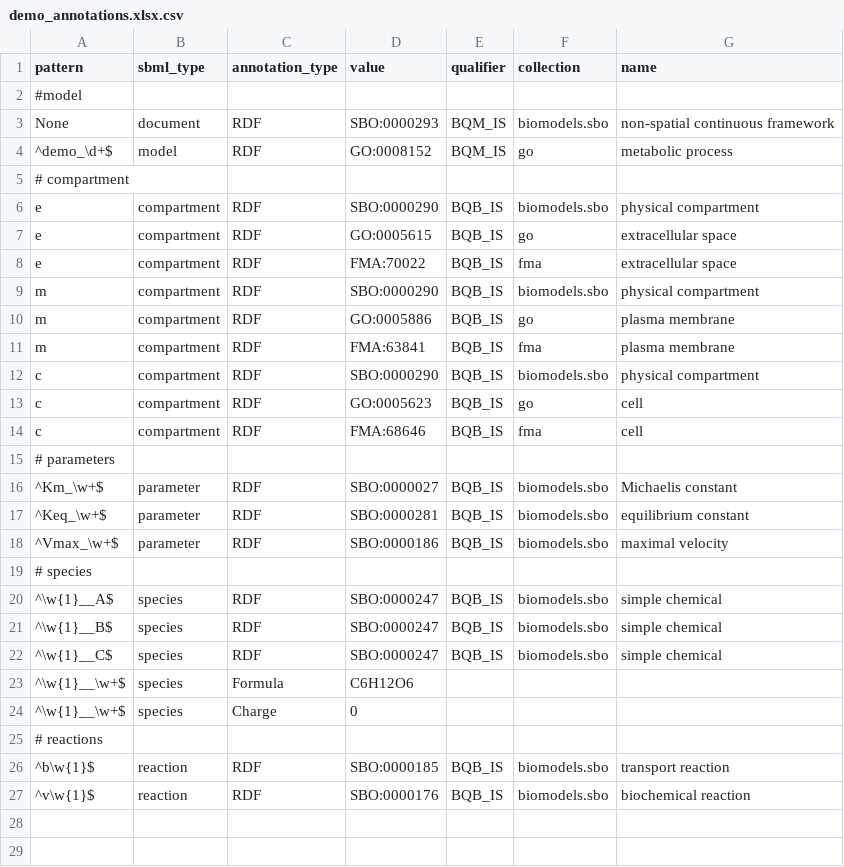
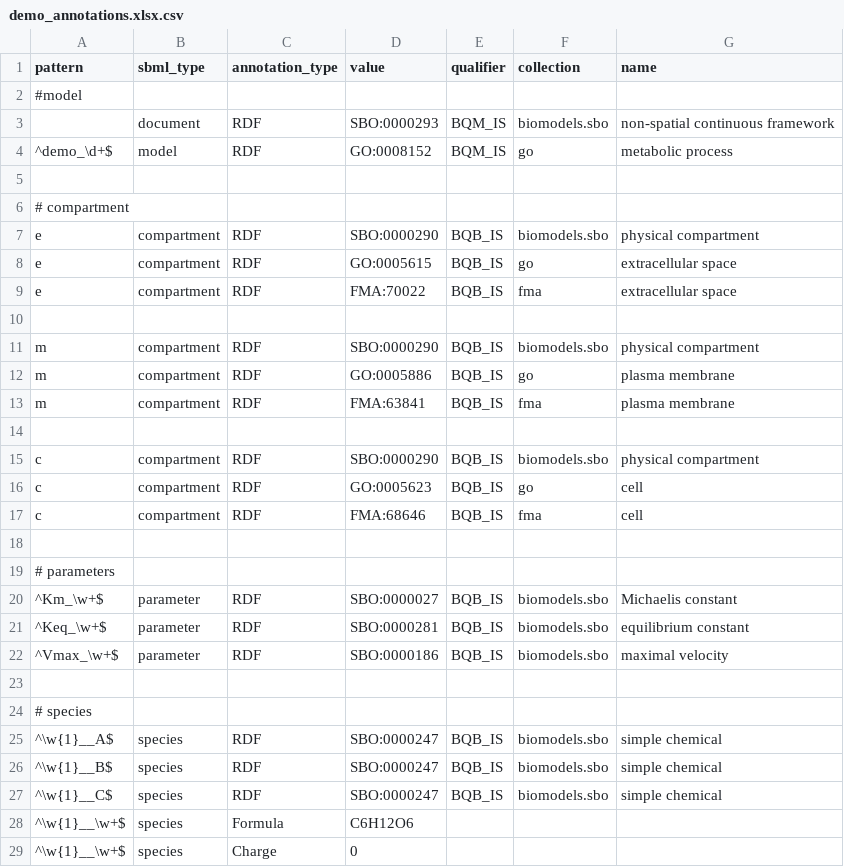
Before and after one commit to matthiaskoenig/sbmlutils, a CSV file: sbmlutils/examples/models/demo/demo_annotations.xlsx.csv, drawn as a sheet; only a part is shown; the shorter side is filled out with more unchanged rows; the diff names each change by its address in the sheet, - before the commit and + after, or states it on an @@ line.

```diff
--- a/sbmlutils/examples/models/demo/demo_annotations.xlsx.csv
+++ b/sbmlutils/examples/models/demo/demo_annotations.xlsx.csv
-A3 (pattern): None
+A3 (pattern): (empty)
+row 5: (empty)
+row 10: (empty)
+row 14: (empty)
+row 18: (empty)
+row 23: (empty)
```
Also changed, not shown: sbmlutils/examples/models/glucose/glucose_annotations.xlsx.csv, 6 other files.
